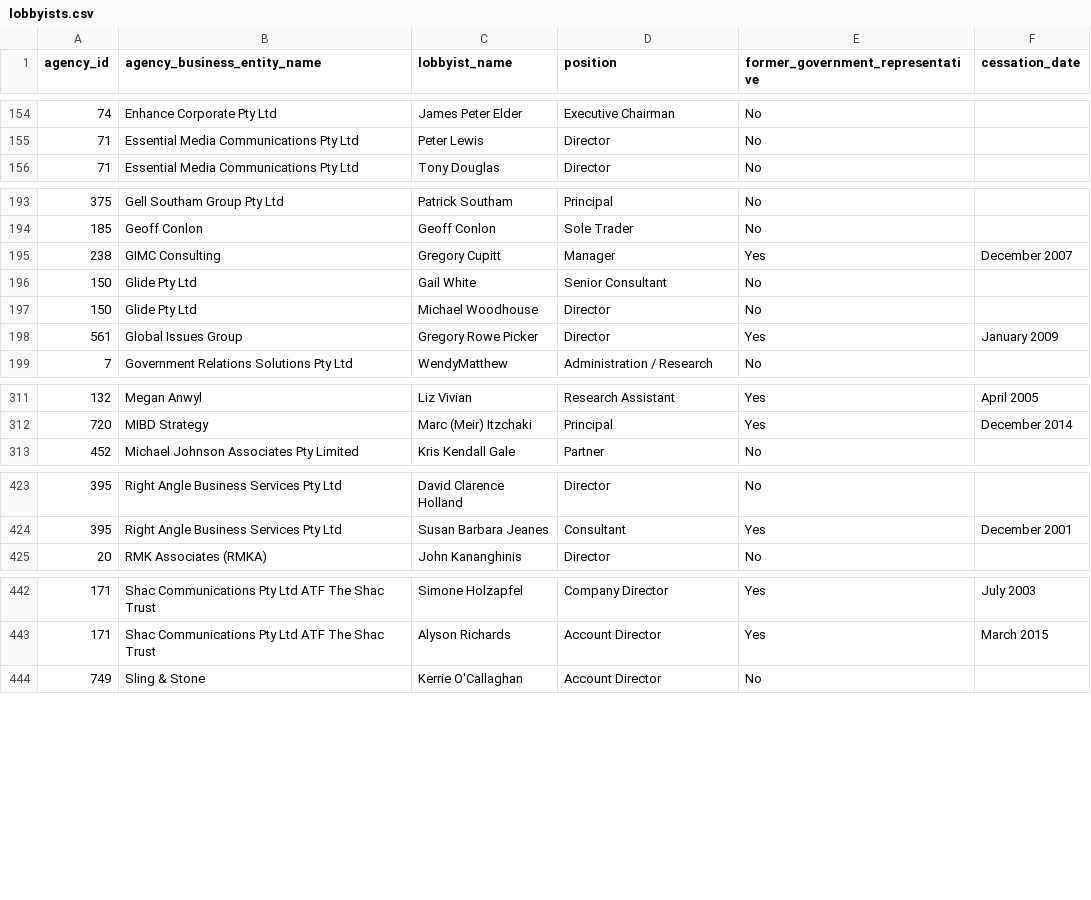
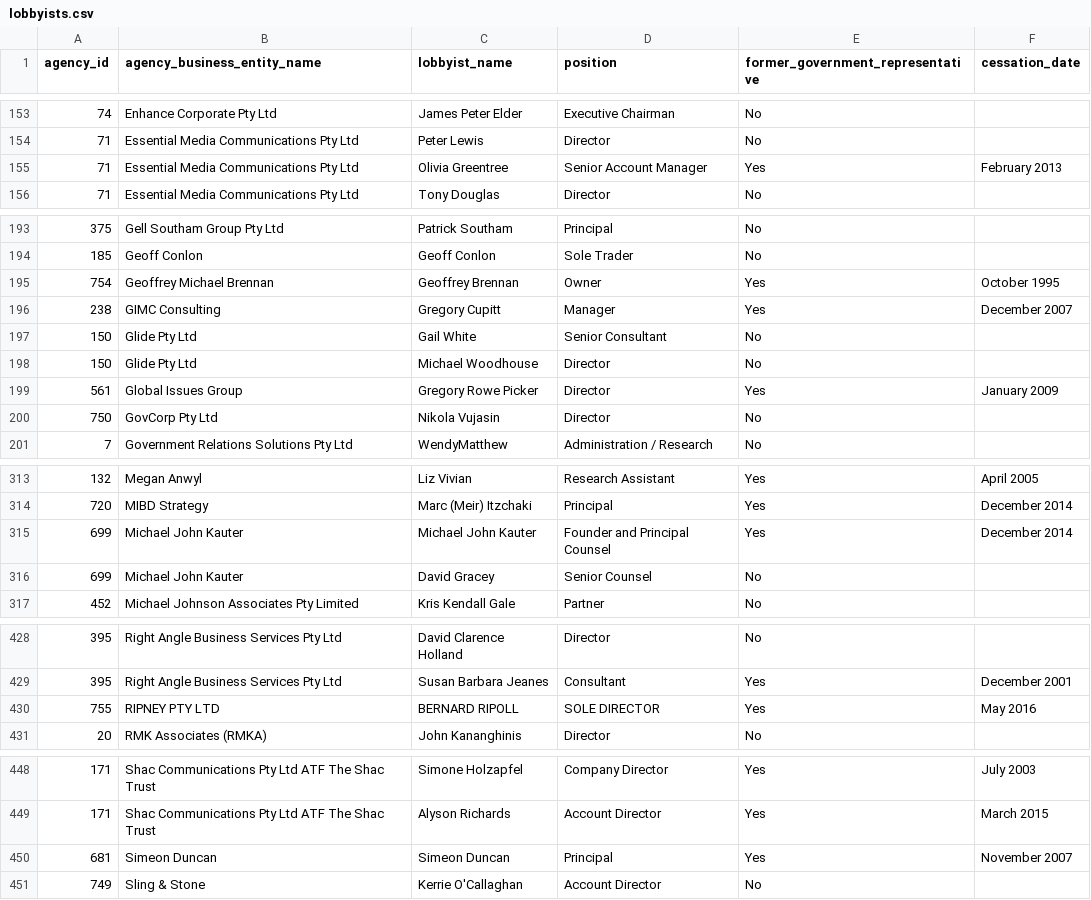
Before and after one commit to henare/australian_government_lobbyists_register, a CSV file: lobbyists.csv, drawn as a sheet; only a part is shown, gaps mark what is left out; the diff covers the shown part only; the diff names each change by its address in the sheet, - before the commit and + after, or states it on an @@ line.

```diff
--- a/lobbyists.csv
+++ b/lobbyists.csv
+row 155: 71 | Essential Media Communications Pty Ltd | Olivia Greentree | Senior Account Manager | Yes | February 2013
+row 195: 754 | Geoffrey Michael Brennan | Geoffrey Brennan | Owner | Yes | October 1995
+row 200: 750 | GovCorp Pty Ltd | Nikola Vujasin | Director | No
+row 315: 699 | Michael John Kauter | Michael John Kauter | Founder and Principal Counsel | Yes | December 2014
+row 316: 699 | Michael John Kauter | David Gracey | Senior Counsel | No
+row 430: 755 | RIPNEY PTY LTD | BERNARD RIPOLL | SOLE DIRECTOR | Yes | May 2016
+row 450: 681 | Simeon Duncan | Simeon Duncan | Principal | Yes | November 2007
```
Also changed, not shown: 1 added row, 1 removed row and 2 edited cells elsewhere in this file, agencies.csv, clients.csv, 1 other file.
